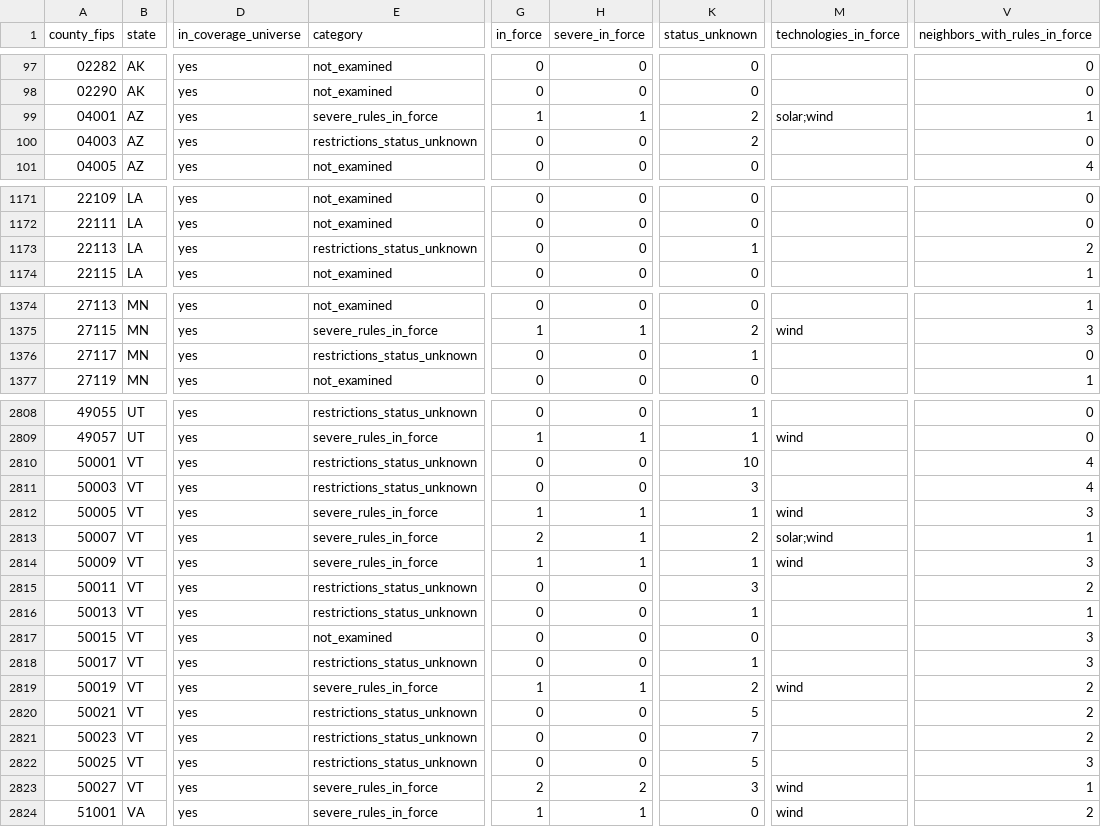
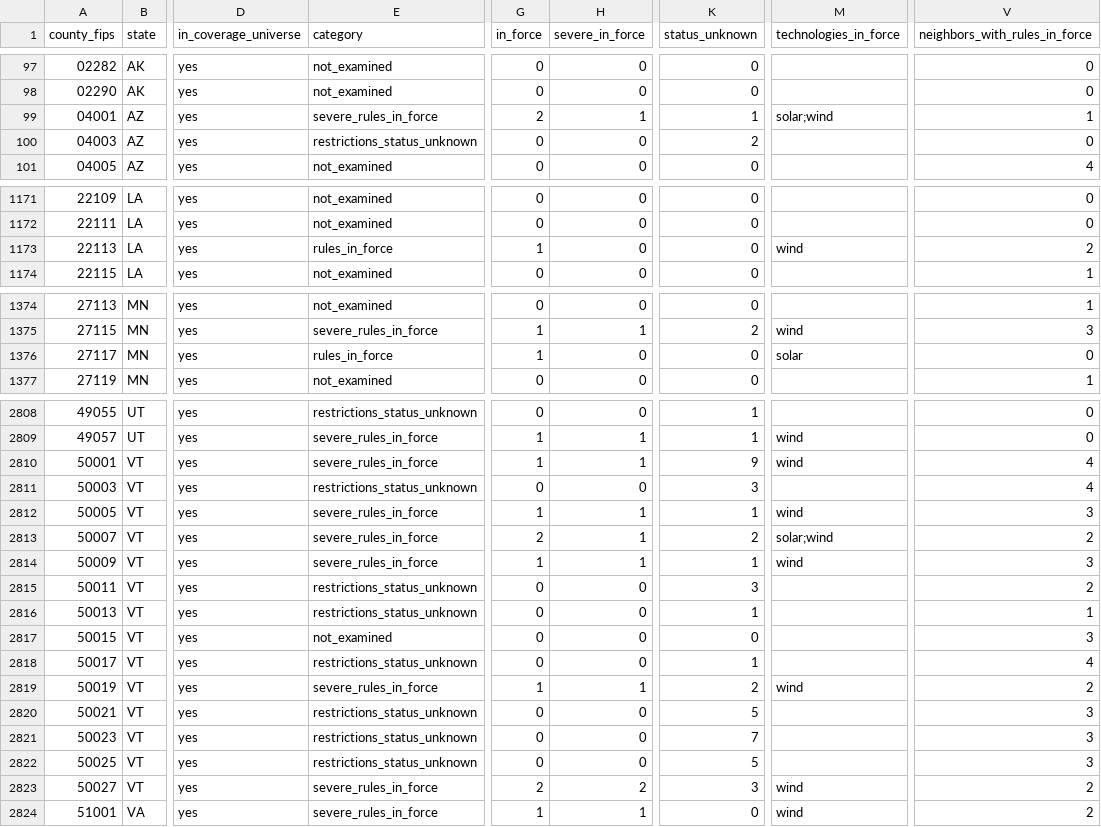
Before and after one commit to pricephillips/renewable-opposition, a CSV file: data/processed/county_typology.csv, drawn as a sheet; only a part is shown, gaps mark what is left out; the diff covers the shown part only; the diff names each change by its address in the sheet, - before the commit and + after, or states it on an @@ line.

```diff
--- a/data/processed/county_typology.csv
+++ b/data/processed/county_typology.csv
-G99 (in_force): 1
+G99 (in_force): 2
-K99 (status_unknown): 2
+K99 (status_unknown): 1
-E1173 (category): restrictions_status_unknown
+E1173 (category): rules_in_force
-G1173 (in_force): 0
+G1173 (in_force): 1
-K1173 (status_unknown): 1
+K1173 (status_unknown): 0
-M1173 (technologies_in_force): (empty)
+M1173 (technologies_in_force): wind
-E1376 (category): restrictions_status_unknown
+E1376 (category): rules_in_force
-G1376 (in_force): 0
+G1376 (in_force): 1
-K1376 (status_unknown): 1
+K1376 (status_unknown): 0
-M1376 (technologies_in_force): (empty)
+M1376 (technologies_in_force): solar
-E2810 (category): restrictions_status_unknown
+E2810 (category): severe_rules_in_force
-G2810 (in_force): 0
+G2810 (in_force): 1
-H2810 (severe_in_force): 0
+H2810 (severe_in_force): 1
-K2810 (status_unknown): 10
+K2810 (status_unknown): 9
-M2810 (technologies_in_force): (empty)
+M2810 (technologies_in_force): wind
-V2813 (neighbors_with_rules_in_force): 1
+V2813 (neighbors_with_rules_in_force): 2
-V2818 (neighbors_with_rules_in_force): 3
+V2818 (neighbors_with_rules_in_force): 4
-V2820:V2821 (neighbors_with_rules_in_force): 2
+V2820:V2821 (neighbors_with_rules_in_force): 3
-V2823 (neighbors_with_rules_in_force): 1
+V2823 (neighbors_with_rules_in_force): 2
```
Also changed, not shown: 16 edited cells elsewhere in this file, data/model/county_record_scores.csv, data/processed/county_summary.csv, 44 other files.
